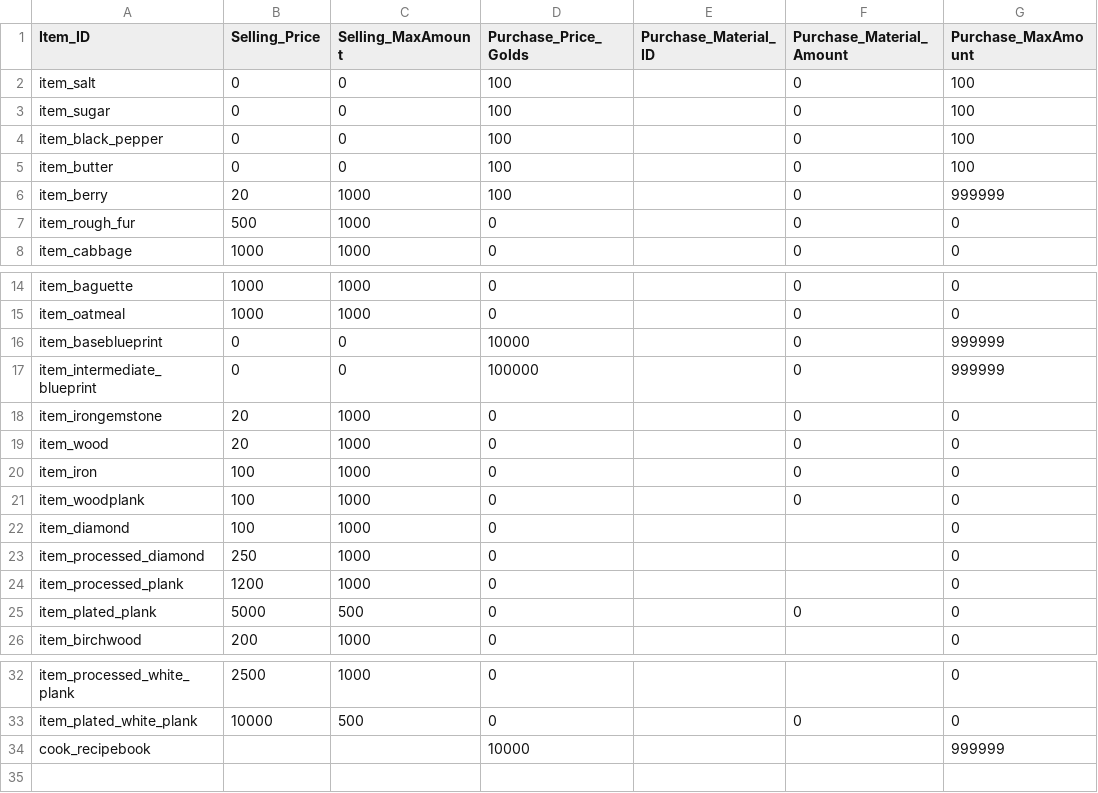
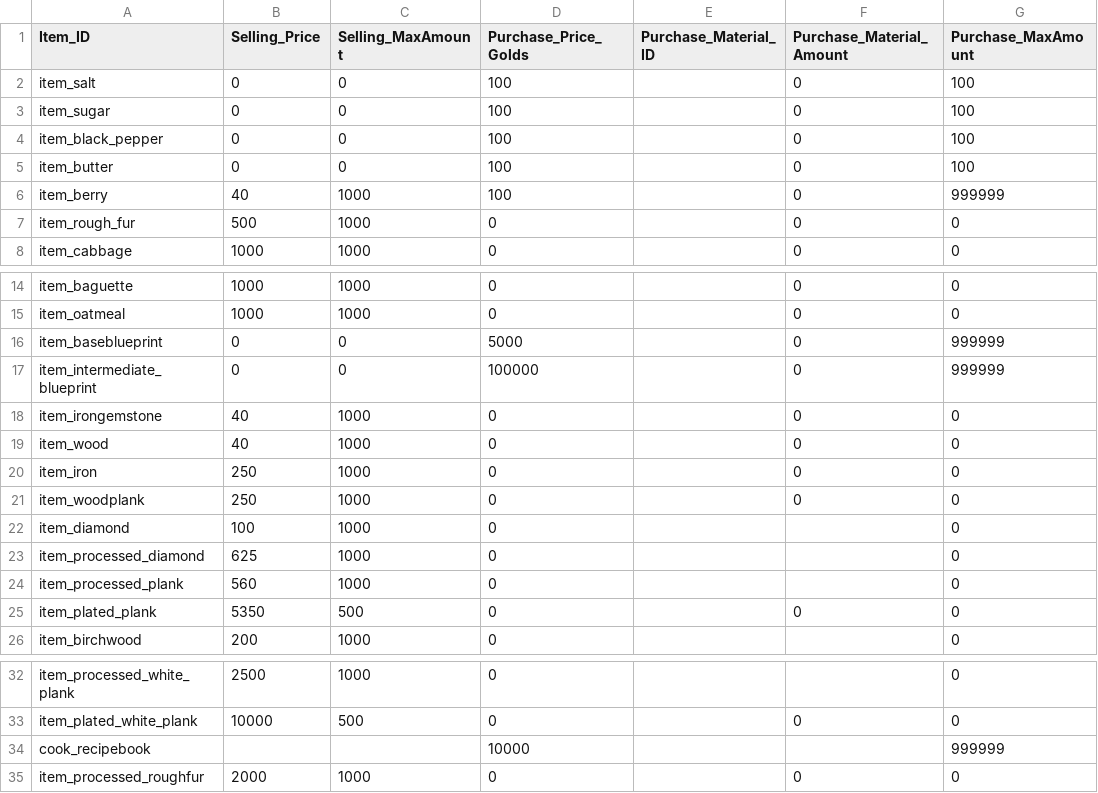
Before and after one commit to doyeon-SM/Mememememem, a CSV file: Assets/3.SO/DataTxt/ShopItemDataCatalog.csv, drawn as a sheet; only a part is shown, gaps mark what is left out.

```diff
--- a/Assets/3.SO/DataTxt/ShopItemDataCatalog.csv
+++ b/Assets/3.SO/DataTxt/ShopItemDataCatalog.csv
@@ -5,3 +5,3 @@ item_black_pepper,0,0,100,,0,100
 item_butter,0,0,100,,0,100
-item_berry,20,1000,100,,0,999999
+item_berry,40,1000,100,,0,999999
 item_rough_fur,500,1000,0,,0,0
@@ -15,12 +15,12 @@ item_baguette,1000,1000,0,,0,0
 item_oatmeal,1000,1000,0,,0,0
-item_baseblueprint,0,0,10000,,0,999999
+item_baseblueprint,0,0,5000,,0,999999
 item_intermediate_blueprint,0,0,100000,,0,999999
-item_irongemstone,20,1000,0,,0,0
-item_wood,20,1000,0,,0,0
-item_iron,100,1000,0,,0,0
-item_woodplank,100,1000,0,,0,0
+item_irongemstone,40,1000,0,,0,0
+item_wood,40,1000,0,,0,0
+item_iron,250,1000,0,,0,0
+item_woodplank,250,1000,0,,0,0
 item_diamond,100,1000,0,,,0
-item_processed_diamond,250,1000,0,,,0
-item_processed_plank,1200,1000,0,,,0
-item_plated_plank,5000,500,0,,0,0
+item_processed_diamond,625,1000,0,,,0
+item_processed_plank,560,1000,0,,,0
+item_plated_plank,5350,500,0,,0,0
 item_birchwood,200,1000,0,,,0
@@ -34 +34,2 @@ item_plated_white_plank,10000,500,0,,0,0
 cook_recipebook,,,10000,,,999999
+item_processed_roughfur,2000,1000,0,,0,0
```
Also changed, not shown: Assets/3.SO/DataTxt/ItemCatalog.csv, Assets/3.SO/DataTxt/RecipeCatalog.csv, 9 other files.
